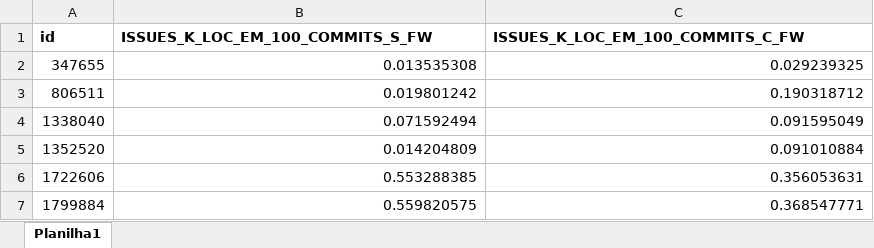
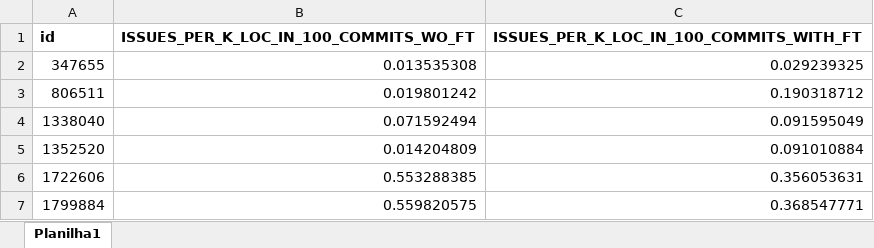
Before and after one commit to gems-uff/feature-toggles, an Excel workbook: R Scripts/Dataset/CRQ3_1_UNIQUE.xlsx, sheet Planilha1, drawn as a sheet; only a part is shown; values as stored, in another font and other column widths than the file's, no borders; the diff names each change by its address in the sheet, - before the commit and + after, or states it on an @@ line.

```diff
--- a/R Scripts/Dataset/CRQ3_1_UNIQUE.xlsx (sheet Planilha1)
+++ b/R Scripts/Dataset/CRQ3_1_UNIQUE.xlsx (sheet Planilha1)
-B1: ISSUES_K_LOC_EM_100_COMMITS_S_FW
+B1: ISSUES_PER_K_LOC_IN_100_COMMITS_WO_FT
-C1: ISSUES_K_LOC_EM_100_COMMITS_C_FW
+C1: ISSUES_PER_K_LOC_IN_100_COMMITS_WITH_FT
```
Also changed, not shown: R Scripts/Dataset/CRQ2_1.xlsx, R Scripts/Dataset/CRQ2_3_UNIQUE.xlsx, 22 other files.
